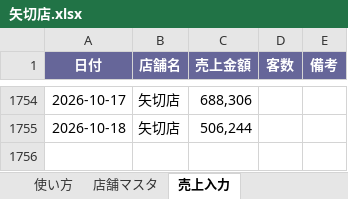
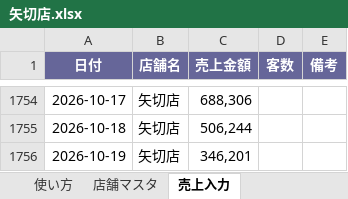
Before and after one commit to bossbossec-coder/bigboss-special-page, an Excel workbook: dashboard/data/incoming/矢切店.xlsx, sheet 売上入力, drawn as a sheet; only a part is shown, gaps mark what is left out; values as stored, in another font and other column widths than the file's, no borders; the diff names each change by its address in the sheet, - before the commit and + after, or states it on an @@ line.

Commit message:
売上データ追加: 矢切店.xlsx

```diff
--- a/dashboard/data/incoming/矢切店.xlsx (sheet 売上入力)
+++ b/dashboard/data/incoming/矢切店.xlsx (sheet 売上入力)
+row 1756: 2026-10-19 | 矢切店 | 346,201
```
